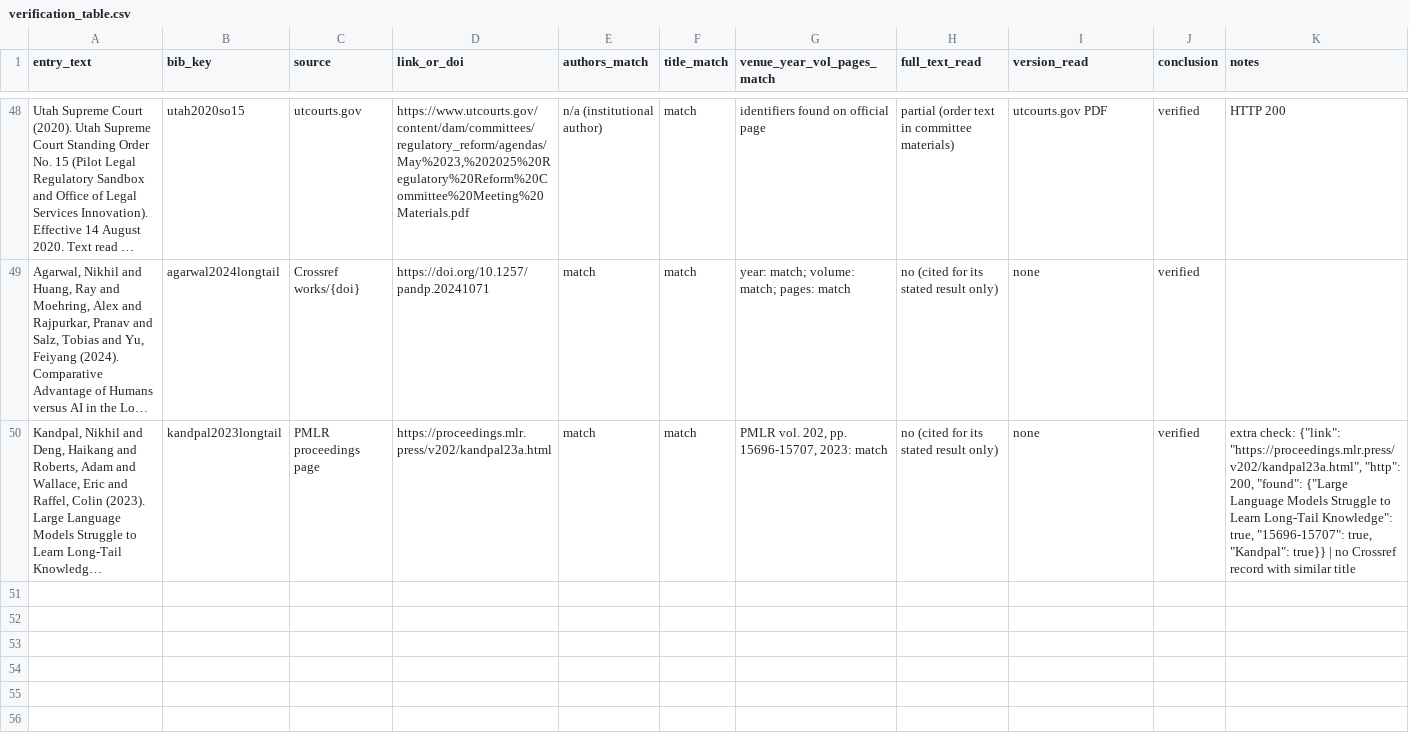
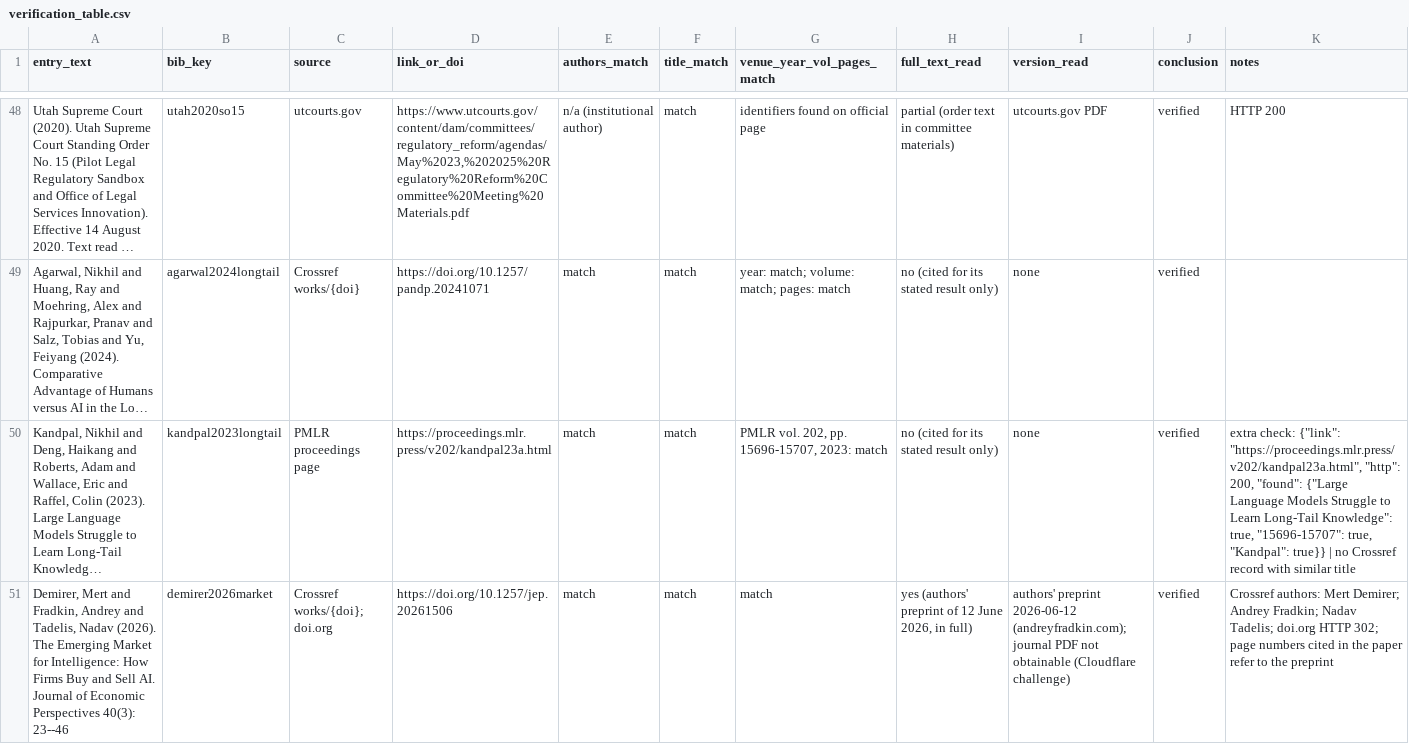
Before and after one commit to CabinDioxide/aigora-citizen-works, a CSV file: pharma/bounded-intelligence/replication/citations/verification_table.csv, drawn as a sheet; only a part is shown, gaps mark what is left out; long unchanged cells end in …; the diff names each change by its address in the sheet, - before the commit and + after, or states it on an @@ line.

```diff
--- a/pharma/bounded-intelligence/replication/citations/verification_table.csv
+++ b/pharma/bounded-intelligence/replication/citations/verification_table.csv
+row 51: Demirer, Mert and Fradkin, Andrey and Tadelis, Nadav (2026). The Emerging Market for Intelligence: How Firms Buy and Sell AI. Journal of Economic Perspectives 40(3): 23--46 | demirer2026market | Crossref works/{doi}; doi.org | https://doi.org/10.1257/jep.20261506 | match | match | match | yes (authors' preprint of 12 June 2026, in full) | authors' preprint 2026-06-12 (andreyfradkin.com); journal PDF not obtainable (Cloudflare challenge) | verified | Crossref authors: Mert Demirer; Andrey Fradkin; Nadav Tadelis; doi.org HTTP 302; page numbers cited in the paper refer to the preprint
```
Also changed, not shown: pharma/bounded-intelligence/replication/citations/fulltext_read_status.csv, 29 other files.
